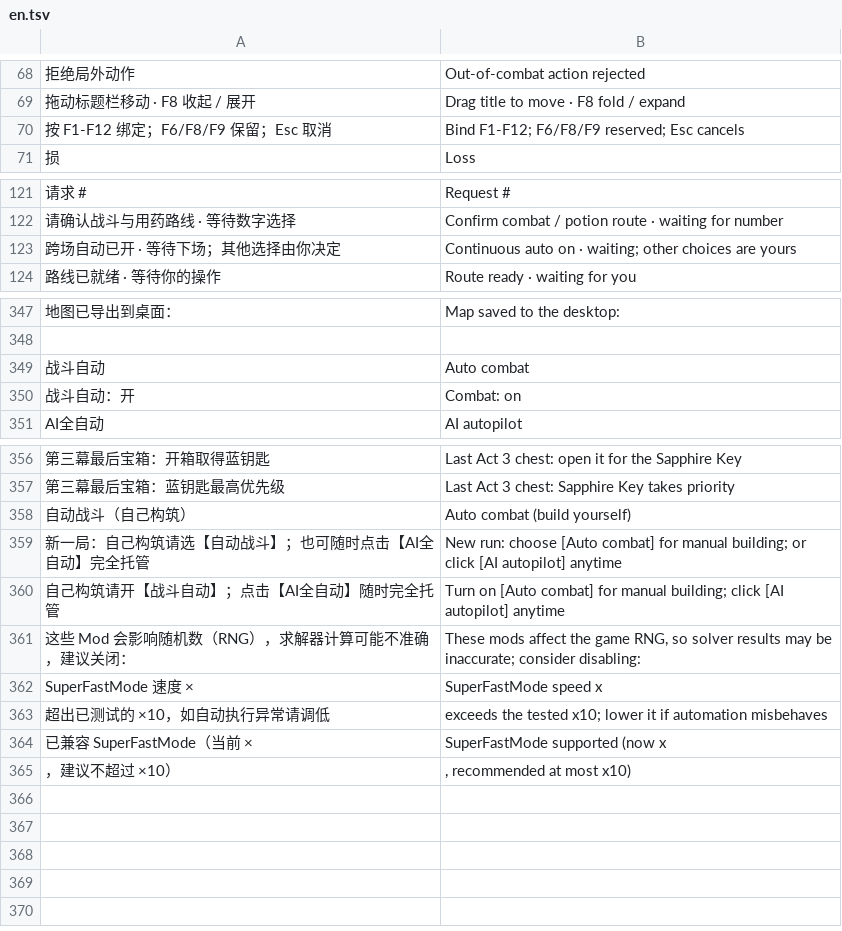
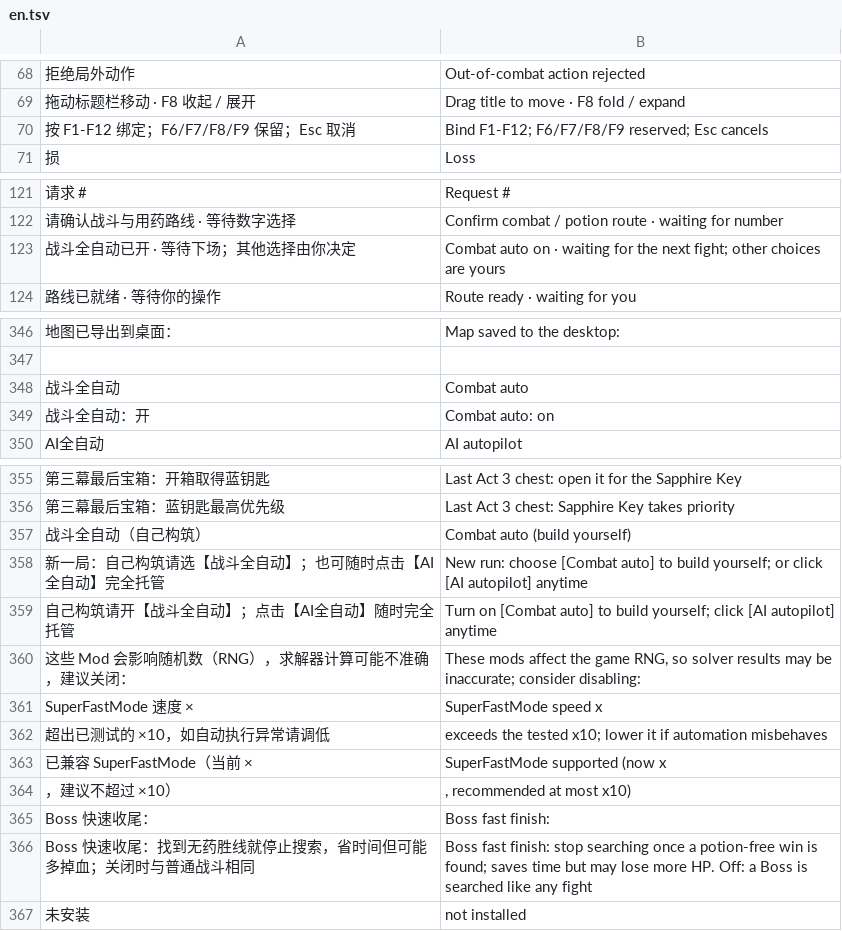
Before and after one commit to Yongzhaooo/sts1-combat-solver, a TSV file: overlay/resources/localization/en.tsv, drawn as a sheet; only a part is shown, gaps mark what is left out; addresses are those after the commit; the diff covers the shown part only; the diff names each change by its address in the sheet, - before the commit and + after, or states it on an @@ line.

Commit message:
Boss fast finish becomes a setting (off by default); one button per automation mode
- Settings: Boss fast finish switch, default off. The SpireConfig key is new, so
  every player starts with the standard Boss budget and full search, including
  players with saved settings. SolverMod.bossFastFinish gates the context flag the
  backend reads.
- Settings page: four rows (foresight / scale, Boss fast finish / language,
  recording / export, auto key / SuperFastMode multiplier).
- The Continuous auto toggle is removed: it called the same handler as the
  Combat auto button. The button is renamed Combat auto (full), the three modes
  (manual, combat auto, AI autopilot) go through RunMode.
- ModeCheck covers the mode transitions, the switch default and English text.
- READMEs and Workshop notes describe the three modes and the new switch.

```diff
--- a/overlay/resources/localization/en.tsv
+++ b/overlay/resources/localization/en.tsv
-A70: 按 F1-F12 绑定；F6/F8/F9 保留；Esc 取消
+A70: 按 F1-F12 绑定；F6/F7/F8/F9 保留；Esc 取消
-B70: Bind F1-F12; F6/F8/F9 reserved; Esc cancels
+B70: Bind F1-F12; F6/F7/F8/F9 reserved; Esc cancels
-A123: 跨场自动已开 · 等待下场；其他选择由你决定
+A123: 战斗全自动已开 · 等待下场；其他选择由你决定
-B123: Continuous auto on · waiting; other choices…
+B123: Combat auto on · waiting for the next fight; other choices…
-A348: 战斗自动
+A348: 战斗全自动
-B348: Auto combat
+B348: Combat auto
-A349: 战斗自动：开
+A349: 战斗全自动：开
-B349: Combat: on
+B349: Combat auto: on
-A357: 自动战斗（自己构筑）
+A357: 战斗全自动（自己构筑）
-B357: Auto combat (build yourself)
+B357: Combat auto (build yourself)
-A358: 新一局：自己构筑请选【自动战斗】；也可随时点击【AI全自动】完全托管
+A358: 新一局：自己构筑请选【战斗全自动】；也可随时点击【AI全自动】完全托管
-B358: …run: choose [Auto combat] for manual building; or click…
+B358: …run: choose [Combat auto] to build yourself; or click…
-A359: 自己构筑请开【战斗自动】；点击【AI全自动】随时完全托管
+A359: 自己构筑请开【战斗全自动】；点击【AI全自动】随时完全托管
-B359: Turn on [Auto combat] for manual building; click [AI…
+B359: Turn on [Combat auto] to build yourself; click [AI…
+row 365: Boss 快速收尾： | Boss fast finish:
+row 366: Boss 快速收尾：找到无药胜线就停止搜索，省时间但可能多掉血；关闭时与普通战斗相同 | Boss fast finish: stop searching once a potion-free win is found; saves time but may lose more HP. Off: a Boss is searched like any fight
+row 367: 未安装 | not installed
```
Also changed, not shown: 1 removed row elsewhere in this file, 8 other files.
